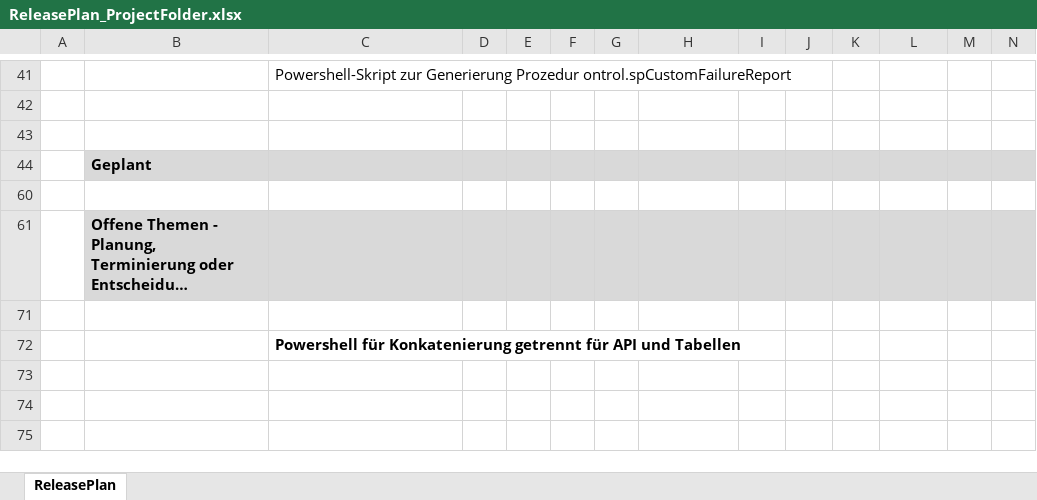
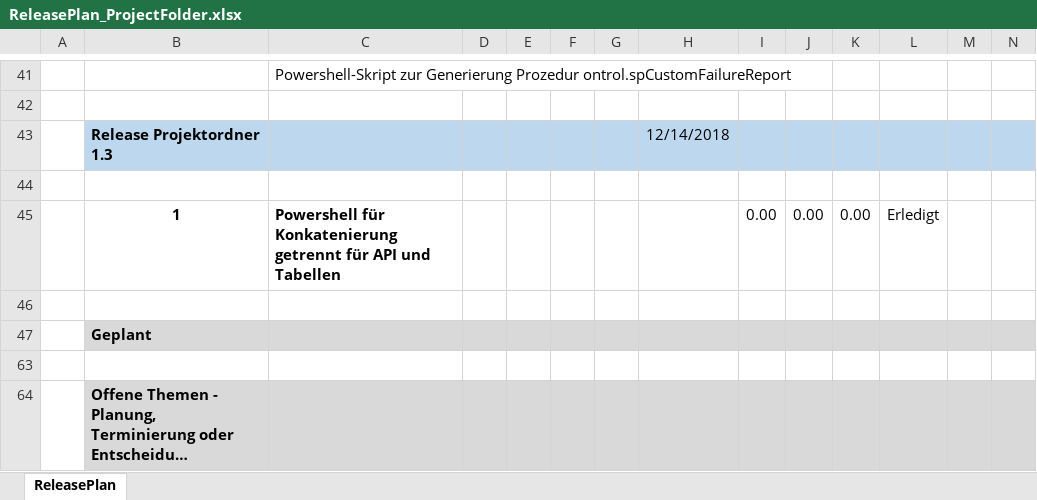
Before and after one commit to saxess-software/DataFactory-Knowledge-Center, an Excel workbook: 8. Harmonising standards/01_Project organisation/02_Project Folder/ReleasePlan_ProjectFolder.xlsx, sheet ReleasePlan, drawn as a sheet; only a part is shown, gaps mark what is left out; long unchanged cells end in …; values as stored, in another font and other column widths than the file's, no borders; charts and pictures and conditional formats not drawn; removed rows and columns are numbered as before the commit, all else as after; the diff names each change by its address in the sheet, - before the commit and + after, or states it on an @@ line.

Commit message:
separate Dateien für API und Tabellen, Header vor Tabellen

```diff
--- a/8. Harmonising standards/01_Project organisation/02_Project Folder/ReleasePlan_ProjectFolder.xlsx (sheet ReleasePlan)
+++ b/8. Harmonising standards/01_Project organisation/02_Project Folder/ReleasePlan_ProjectFolder.xlsx (sheet ReleasePlan)
+row 43:  | Release Projektordner 1.3 |  |  |  |  |  | 12/14/2018
+row 44: (empty)
+row 45:  | 1 | Powershell für Konkatenierung getrennt für API und Tabellen |  |  |  |  |  | 0.00 | 0.00 | 0.00 | Erledigt
-row 71: (empty)
-row 72:  |  | Powershell für Konkatenierung getrennt für API und Tabellen
```
Also changed, not shown: 2 other files.
